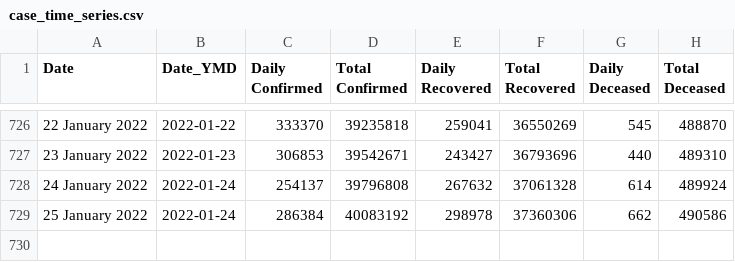
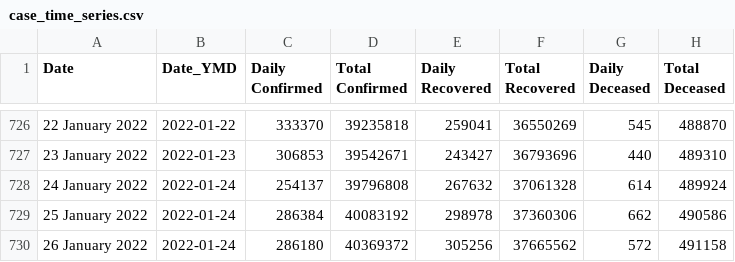
Before and after one commit to abhiramr/covid19bharat_data, a CSV file: csv/latest/case_time_series.csv, drawn as a sheet; only a part is shown, gaps mark what is left out; the diff names each change by its address in the sheet, - before the commit and + after, or states it on an @@ line.

```diff
--- a/csv/latest/case_time_series.csv
+++ b/csv/latest/case_time_series.csv
+row 730: 26 January 2022 | 2022-01-24 | 286180 | 40369372 | 305256 | 37665562 | 572 | 491158
```
Also changed, not shown: csv/latest/district_wise.csv, csv/latest/raw_data39.csv, 12 other files.
